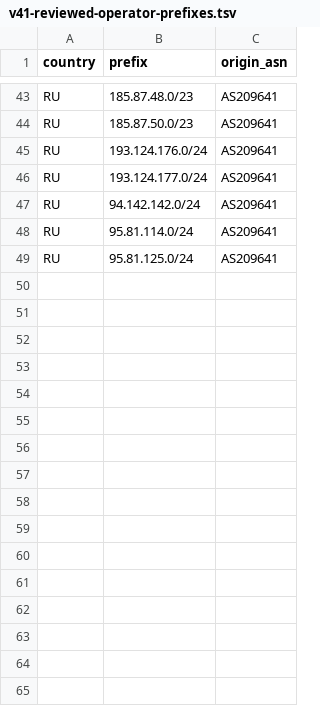
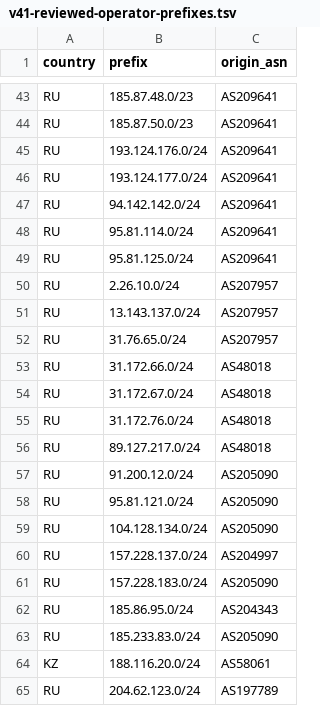
Before and after one commit to SpeedeMiner/Geoip-ru-server, a TSV file: .github/data/v41-reviewed-operator-prefixes.tsv, drawn as a sheet; only a part is shown, gaps mark what is left out; the diff names each change by its address in the sheet, - before the commit and + after, or states it on an @@ line.

Commit message:
Restore exact reviewed RU and KZ operator routes
Use the remaining 16 reviewed slots for 59 resolver-only addresses from the existing cohort. Preserve all higher-priority exclusions and keep the 64-row cap.

```diff
--- a/.github/data/v41-reviewed-operator-prefixes.tsv
+++ b/.github/data/v41-reviewed-operator-prefixes.tsv
+row 50: RU | 2.26.10.0/24 | AS207957
+row 51: RU | 13.143.137.0/24 | AS207957
+row 52: RU | 31.76.65.0/24 | AS207957
+row 53: RU | 31.172.66.0/24 | AS48018
+row 54: RU | 31.172.67.0/24 | AS48018
+row 55: RU | 31.172.76.0/24 | AS48018
+row 56: RU | 89.127.217.0/24 | AS48018
+row 57: RU | 91.200.12.0/24 | AS205090
+row 58: RU | 95.81.121.0/24 | AS205090
+row 59: RU | 104.128.134.0/24 | AS205090
+row 60: RU | 157.228.137.0/24 | AS204997
+row 61: RU | 157.228.183.0/24 | AS205090
+row 62: RU | 185.86.95.0/24 | AS204343
+row 63: RU | 185.233.83.0/24 | AS205090
+row 64: KZ | 188.116.20.0/24 | AS58061
+row 65: RU | 204.62.123.0/24 | AS197789
```
Also changed, not shown: 3 other files.
